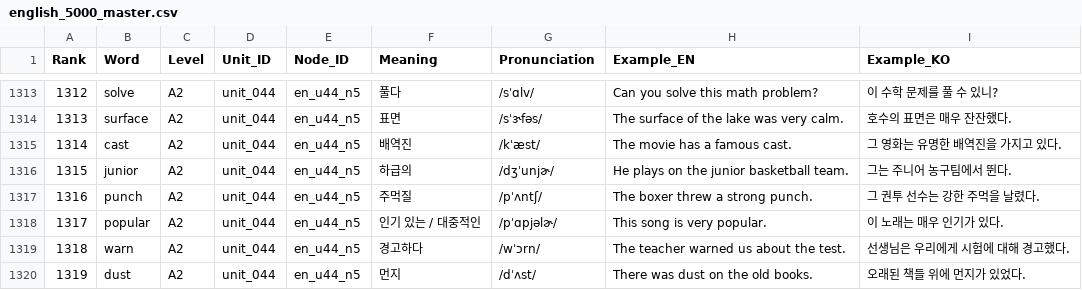
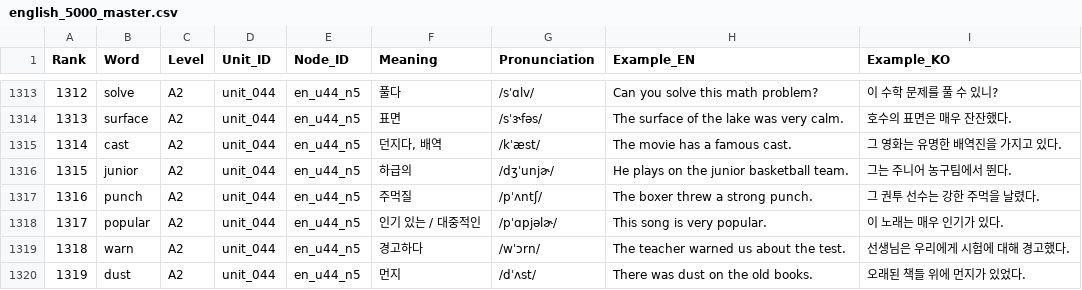
Before and after one commit to cross886-jpg/zombie-voca, a CSV file: js/data/english_5000_master.csv, drawn as a sheet; only a part is shown, gaps mark what is left out.

```diff
--- a/js/data/english_5000_master.csv
+++ b/js/data/english_5000_master.csv
@@ -1314,3 +1314,3 @@ Rank,Word,Level,Unit_ID,Node_ID,Meaning,Pronunciation,Example_EN,Example_KO
 1313,surface,A2,unit_044,en_u44_n5,표면,/sˈɝfəs/,The surface of the lake was very calm.,호수의 표면은 매우 잔잔했다.
-1314,cast,A2,unit_044,en_u44_n5,배역진,/kˈæst/,The movie has a famous cast.,그 영화는 유명한 배역진을 가지고 있다.
+1314,cast,A2,unit_044,en_u44_n5,"던지다, 배역",/kˈæst/,The movie has a famous cast.,그 영화는 유명한 배역진을 가지고 있다.
 1315,junior,A2,unit_044,en_u44_n5,하급의,/dʒˈunjɚ/,He plays on the junior basketball team.,그는 주니어 농구팀에서 뛴다.
```
Also changed, not shown: 18 other files.
